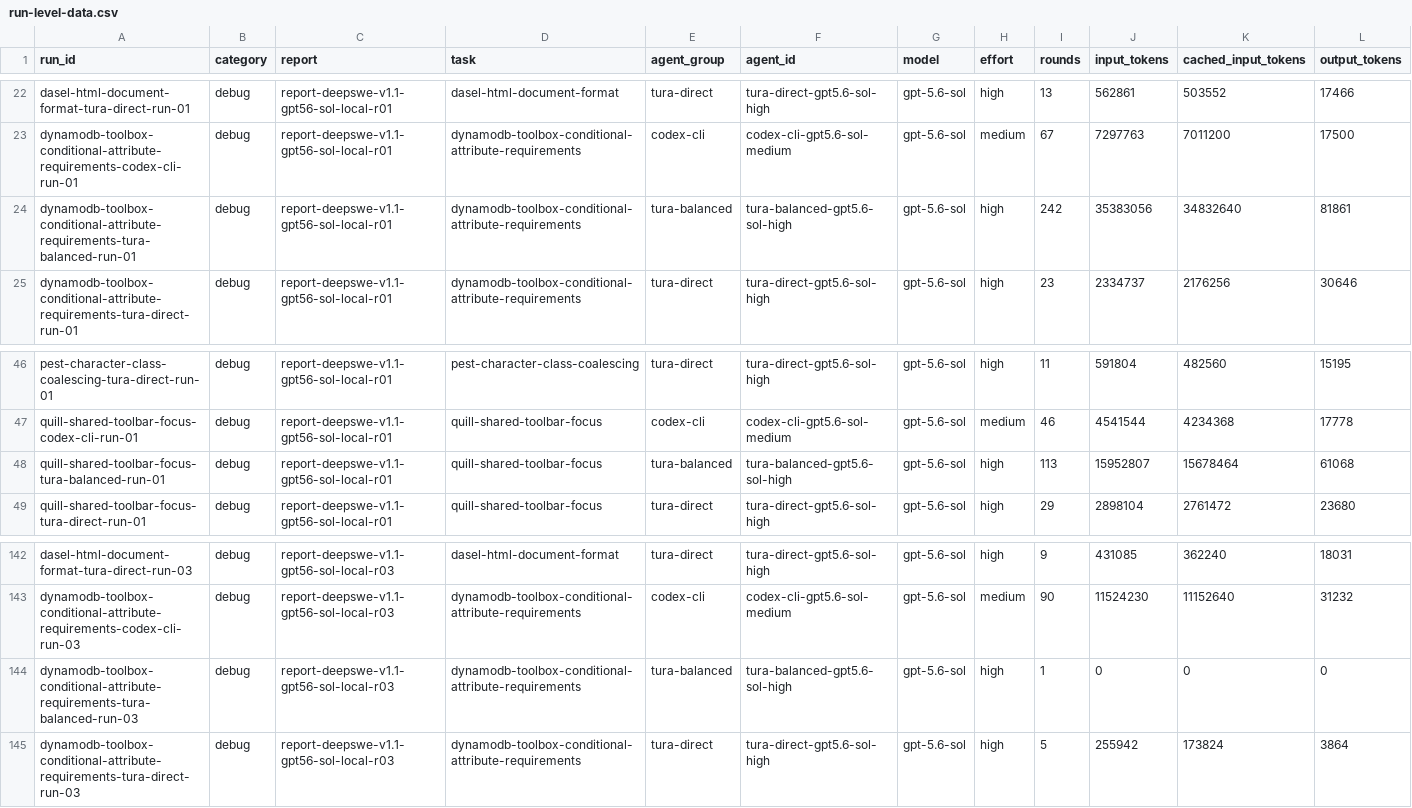
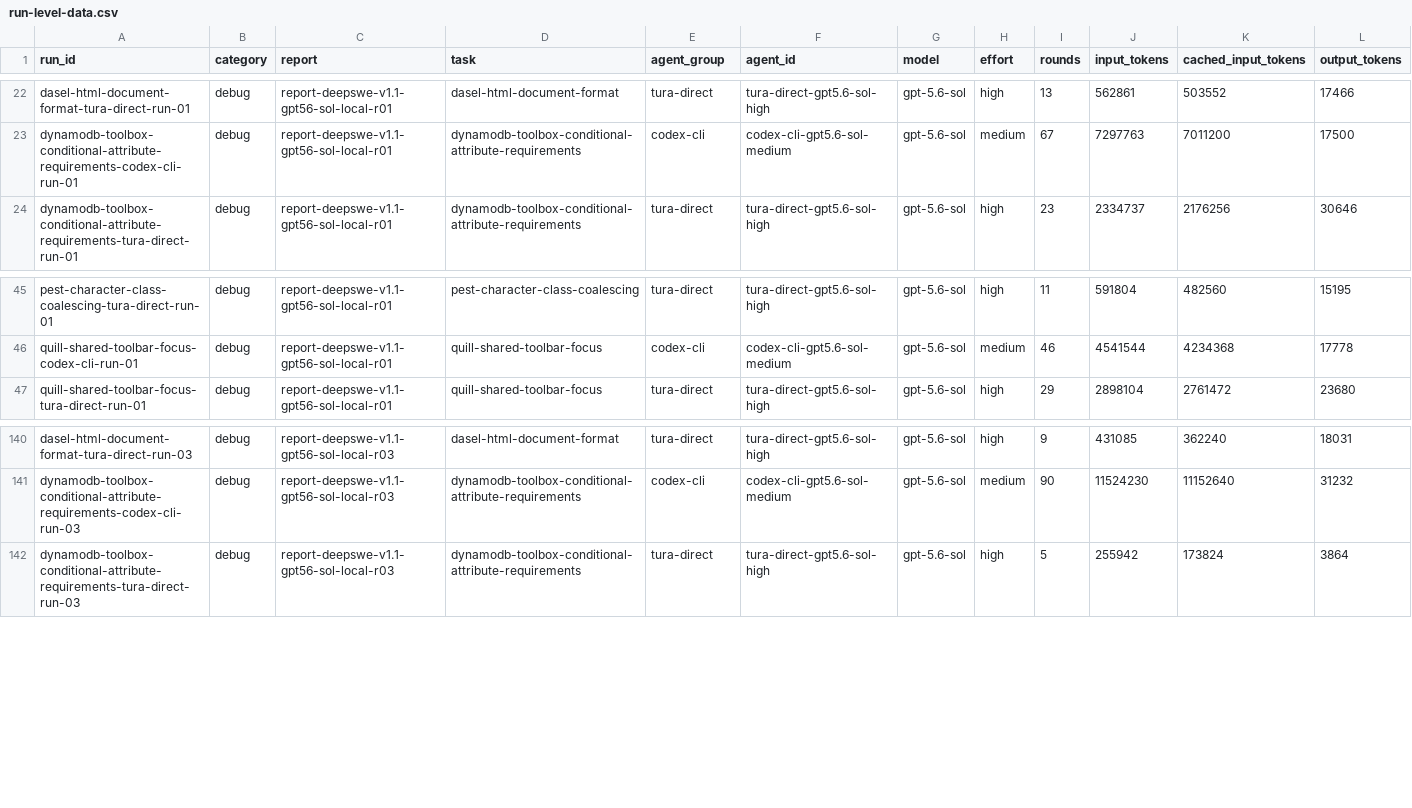
Before and after one commit to Tura-AI/benchmark, a CSV file: results/design/model-run-statistics/run-level-data.csv, drawn as a sheet; only a part is shown, gaps mark what is left out; rows hold the shown columns only; the diff names each change by its address in the sheet, - before the commit and + after, or states it on an @@ line.

Commit message:
tura completed tura-ben-1784016862906-7b5f8750-7967-4dc4-aa2c-718e18884710: 模型运行统计可视化
Session-Id: tura-ben-1784016862906-7b5f8750-7967-4dc4-aa2c-718e18884710
Task-Group: 模型运行统计可视化
Event: completed

```diff
--- a/results/design/model-run-statistics/run-level-data.csv
+++ b/results/design/model-run-statistics/run-level-data.csv
-row 24: dynamodb-toolbox-conditional-attribute-requirements-tura-balanced-run-01 | debug | report-deepswe-v1.1-gpt56-sol-local-r01 | dynamodb-toolbox-conditional-attribute-requirements | tura-balanced | tura-balanced-gpt5.6-sol-high | gpt-5.6-sol | high | 242 | 35383056 | 34832640 | 81861
-row 48: quill-shared-toolbar-focus-tura-balanced-run-01 | debug | report-deepswe-v1.1-gpt56-sol-local-r01 | quill-shared-toolbar-focus | tura-balanced | tura-balanced-gpt5.6-sol-high | gpt-5.6-sol | high | 113 | 15952807 | 15678464 | 61068
-row 144: dynamodb-toolbox-conditional-attribute-requirements-tura-balanced-run-03 | debug | report-deepswe-v1.1-gpt56-sol-local-r03 | dynamodb-toolbox-conditional-attribute-requirements | tura-balanced | tura-balanced-gpt5.6-sol-high | gpt-5.6-sol | high | 1 | 0 | 0 | 0
```
Also changed, not shown: 10 other files.
